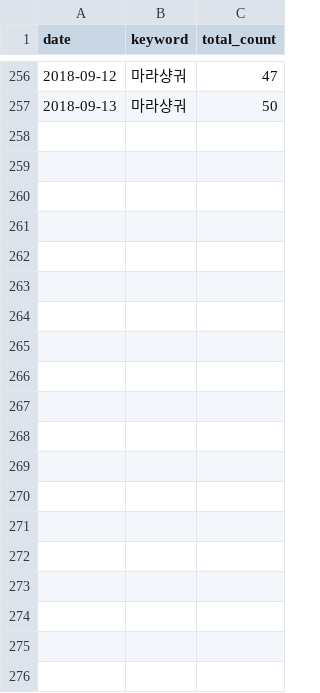
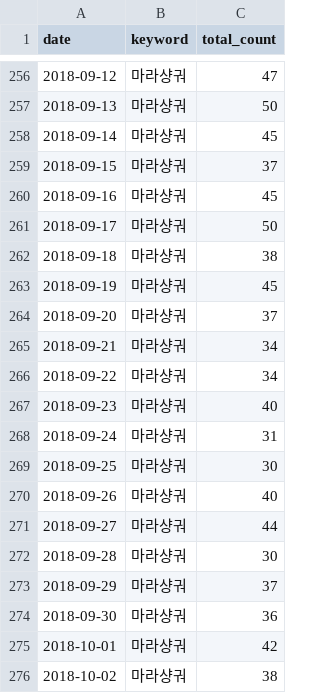
Before and after one commit to SJBiber/kdt_woongin, a CSV file: naver_maratang_crawling/src/마라샹궈_blog_counts.csv, drawn as a sheet; only a part is shown, gaps mark what is left out; the diff covers the shown part only.

```diff
--- a/naver_maratang_crawling/src/마라샹궈_blog_counts.csv
+++ b/naver_maratang_crawling/src/마라샹궈_blog_counts.csv
@@ -257 +257,20 @@
 2018-09-13,마라샹궈,50
+2018-09-14,마라샹궈,45
+2018-09-15,마라샹궈,37
+2018-09-16,마라샹궈,45
+2018-09-17,마라샹궈,50
+2018-09-18,마라샹궈,38
+2018-09-19,마라샹궈,45
+2018-09-20,마라샹궈,37
+2018-09-21,마라샹궈,34
+2018-09-22,마라샹궈,34
+2018-09-23,마라샹궈,40
+2018-09-24,마라샹궈,31
+2018-09-25,마라샹궈,30
+2018-09-26,마라샹궈,40
+2018-09-27,마라샹궈,44
+2018-09-28,마라샹궈,30
+2018-09-29,마라샹궈,37
+2018-09-30,마라샹궈,36
+2018-10-01,마라샹궈,42
+2018-10-02,마라샹궈,38
```
Also changed, not shown: 47 added rows elsewhere in this file, naver_maratang_crawling/src/마라탕_blog_counts.csv, 1 other file.
